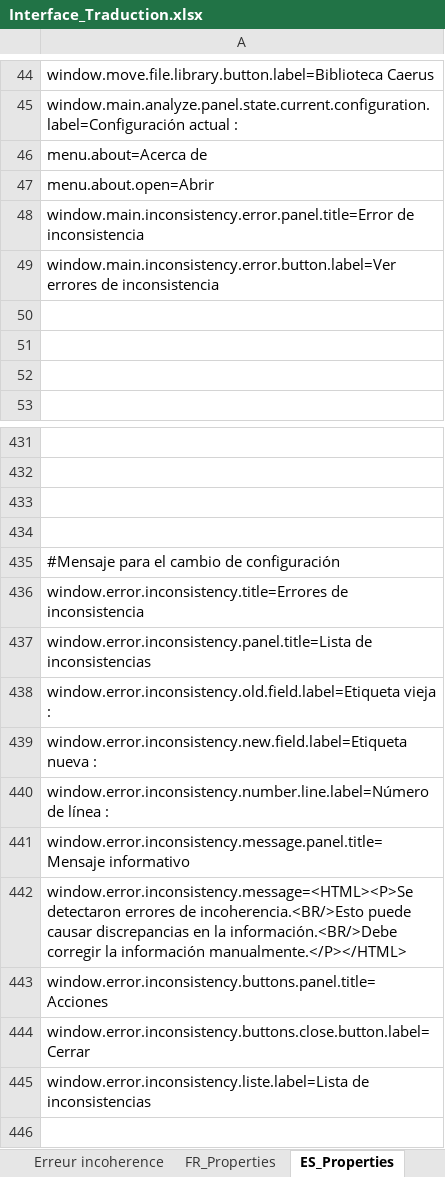
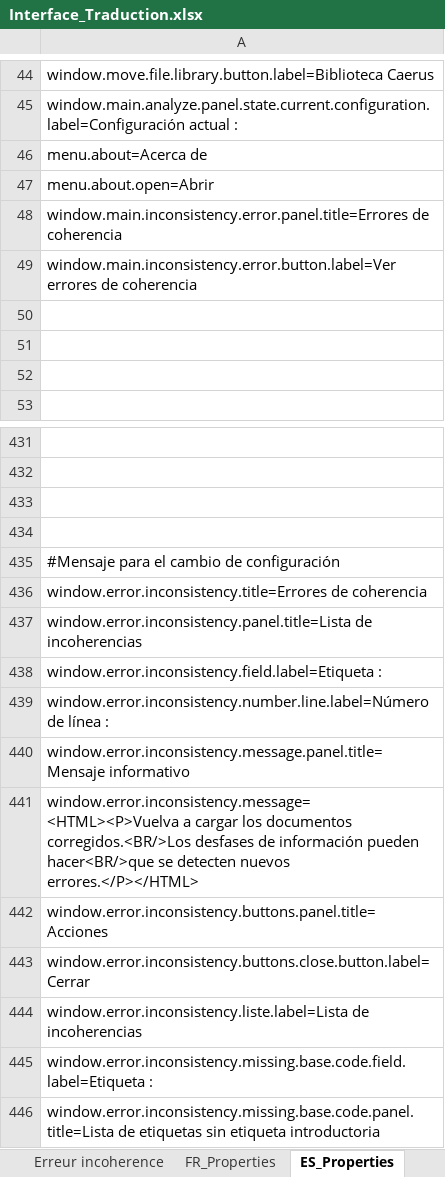
Before and after one commit to Jeremy-Leda/Caerus, an Excel workbook: Interface_Traduction.xlsx, sheet ES_Properties, drawn as a sheet; only a part is shown, gaps mark what is left out; values as stored, in another font and other column widths than the file's, no borders; removed rows and columns are numbered as before the commit, all else as after; the diff names each change by its address in the sheet, - before the commit and + after, or states it on an @@ line.

Commit message:
Modifications suivantes :
- Modification du fonctionnement du système d'incohérence
- Ajout de panel optionnelle pour miniser les informations sur la
fenêtre (fenêtre spécifique light)

```diff
--- a/Interface_Traduction.xlsx (sheet ES_Properties)
+++ b/Interface_Traduction.xlsx (sheet ES_Properties)
-A48: window.main.inconsistency.error.panel.title=Error de inconsistencia
+A48: window.main.inconsistency.error.panel.title=Errores de coherencia
-A49: …errores de inconsistencia
+A49: …errores de coherencia
-A436: window.error.inconsistency.title=Errores de inconsistencia
+A436: window.error.inconsistency.title=Errores de coherencia
-A437: window.error.inconsistency.panel.title=Lista de inconsistencias
+A437: window.error.inconsistency.panel.title=Lista de incoherencias
-A438: window.error.inconsistency.old.field.label=Etiqueta vieja :
+A438: window.error.inconsistency.field.label=Etiqueta :
-row 439: window.error.inconsistency.new.field.label=Etiqueta nueva :
-A441: window.error.inconsistency.message=<HTML><P>Se detectaron errores de incoherencia.<BR/>Esto puede causar discrepancias en la información.<BR/>Debe corregir la información manualmente.</P></HTML>
+A441: window.error.inconsistency.message=<HTML><P>Vuelva a cargar los documentos corregidos.<BR/>Los desfases de información pueden hacer<BR/>que se detecten nuevos errores.</P></HTML>
-A444: window.error.inconsistency.liste.label=Lista de inconsistencias
+A444: window.error.inconsistency.liste.label=Lista de incoherencias
+row 445: window.error.inconsistency.missing.base.code.field.label=Etiqueta :
+row 446: window.error.inconsistency.missing.base.code.panel.title=Lista de etiquetas sin etiqueta introductoria
```
Also changed, not shown: sheet Erreur incoherence, sheet FR_Properties, sheet Fenêtre principal, sheet Constants, formulas that keep their value, 22 other files.
